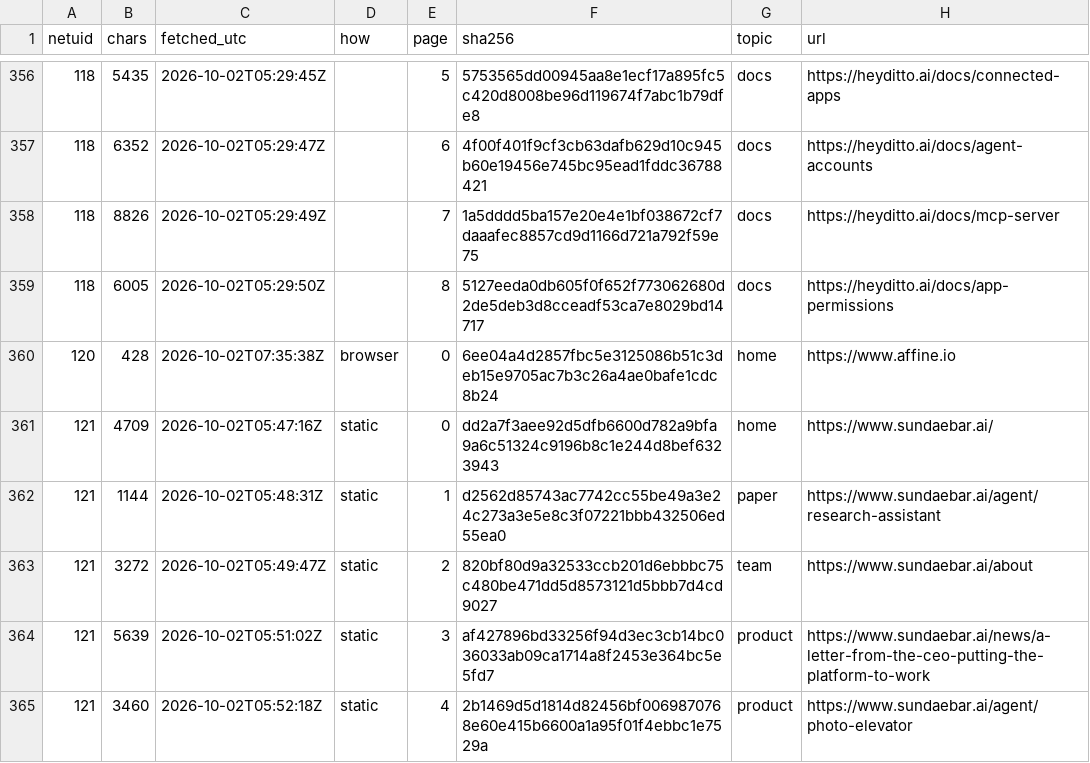
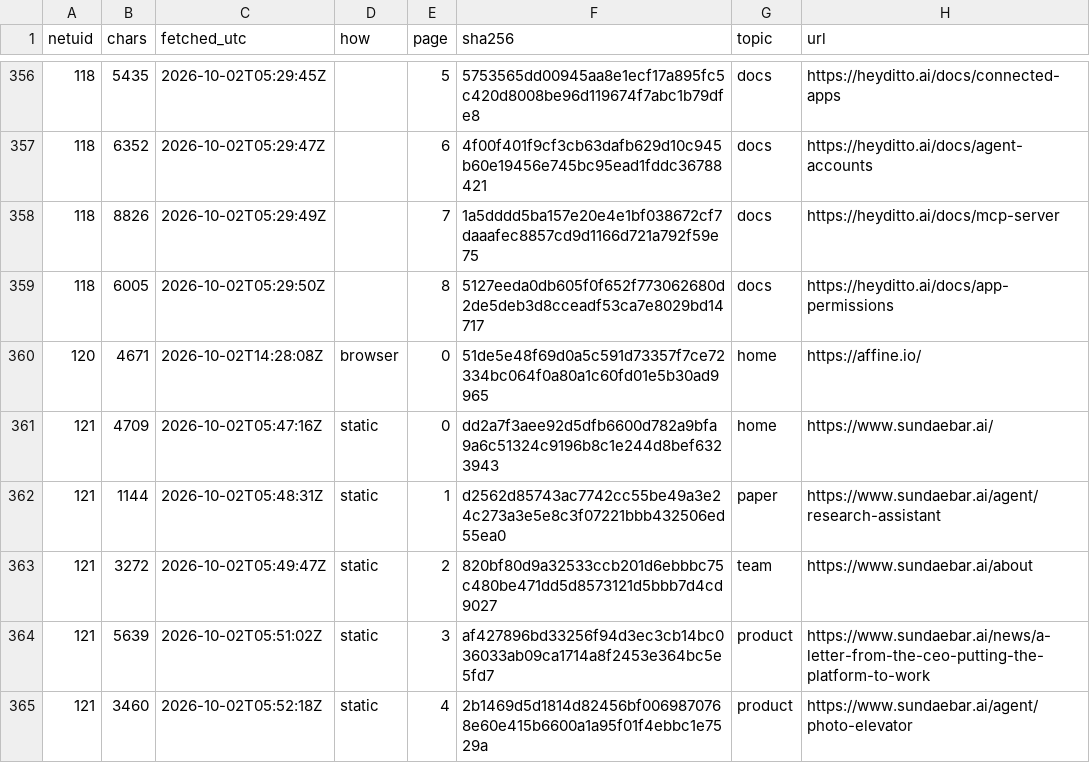
Before and after one commit to pkoellinger/bittensor-subnet-price-correlates, a CSV file: data/evidence/web_pages_wave1.csv, drawn as a sheet; only a part is shown, gaps mark what is left out.

```diff
--- a/data/evidence/web_pages_wave1.csv
+++ b/data/evidence/web_pages_wave1.csv
@@ -359,3 +359,3 @@ netuid,chars,fetched_utc,how,page,sha256,topic,url
 118,6005,2026-10-02T05:29:50Z,,8,5127eeda0db605f0f652f773062680d2de5deb3d8cceadf53ca7e8029bd14717,docs,https://heyditto.ai/docs/app-permissions
-120,428,2026-10-02T07:35:38Z,browser,0,6ee04a4d2857fbc5e3125086b51c3deb15e9705ac7b3c26a4ae0bafe1cdc8b24,home,https://www.affine.io
+120,4671,2026-10-02T14:28:08Z,browser,0,51de5e48f69d0a5c591d73357f7ce72334bc064f0a80a1c60fd01e5b30ad9965,home,https://affine.io/
 121,4709,2026-10-02T05:47:16Z,static,0,dd2a7f3aee92d5dfb6600d782a9bfa9a6c51324c9196b8c1e244d8bef6323943,home,https://www.sundaebar.ai/
```
Also changed, not shown: codebook.csv, data/evidence/dossiers_wave1.csv, 33 other files.
